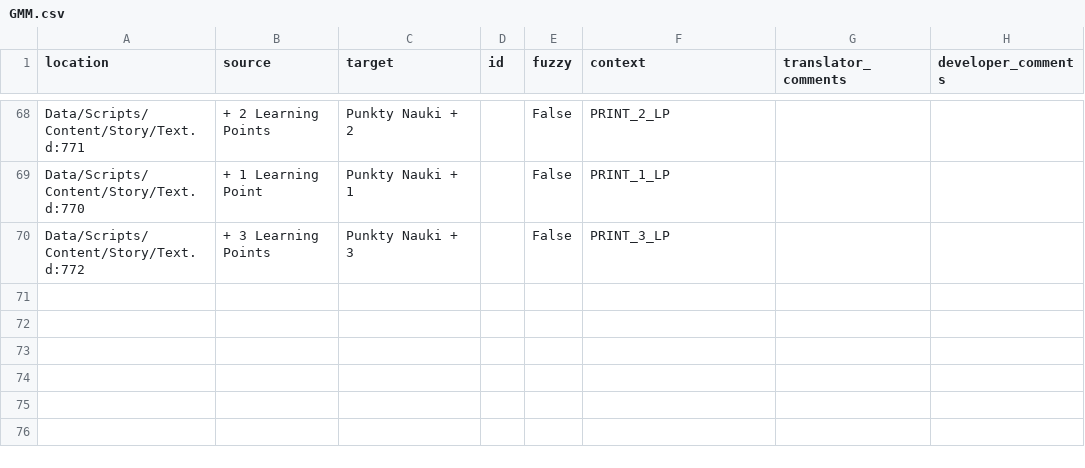
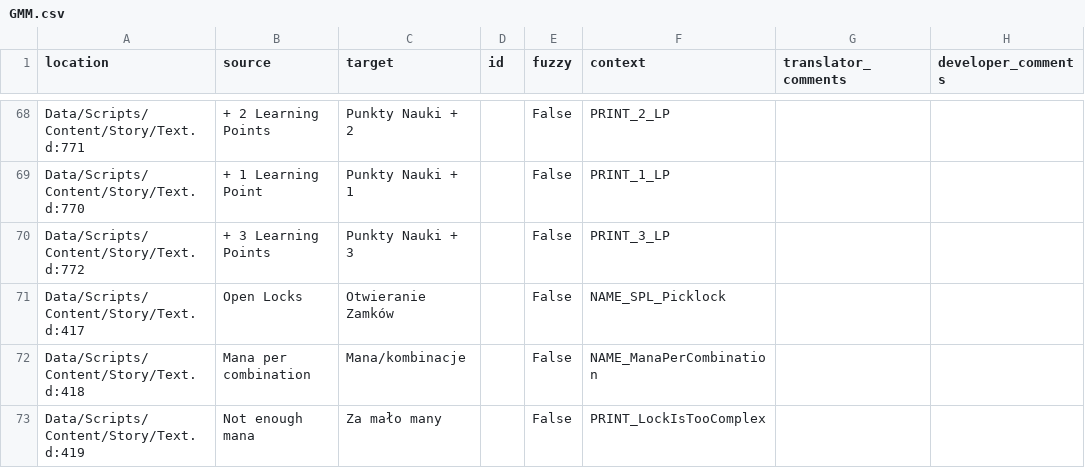
Before and after one commit to GaroK/Generous-Magic-Mod_, a CSV file: .translations/pl/GMM.csv, drawn as a sheet; only a part is shown, gaps mark what is left out.

Commit message:
Translated using Weblate (Polish)
Currently translated at 98.5% (68 of 69 strings)

Translation: Generous magic mod/Main module
Translate-URL: http://weblate.cokoliv.eu/projects/generous-magic-mod/main-module/pl/

```diff
--- a/.translations/pl/GMM.csv
+++ b/.translations/pl/GMM.csv
@@ -70 +70,4 @@
 "Data/Scripts/Content/Story/Text.d:772","+ 3 Learning Points","Punkty Nauki + 3","","False","PRINT_3_LP","",""
+"Data/Scripts/Content/Story/Text.d:417","Open Locks","Otwieranie Zamków","","False","NAME_SPL_Picklock","",""
+"Data/Scripts/Content/Story/Text.d:418","Mana per combination","Mana/kombinacje","","False","NAME_ManaPerCombination","",""
+"Data/Scripts/Content/Story/Text.d:419","Not enough mana","Za mało many","","False","PRINT_LockIsTooComplex","",""
```
